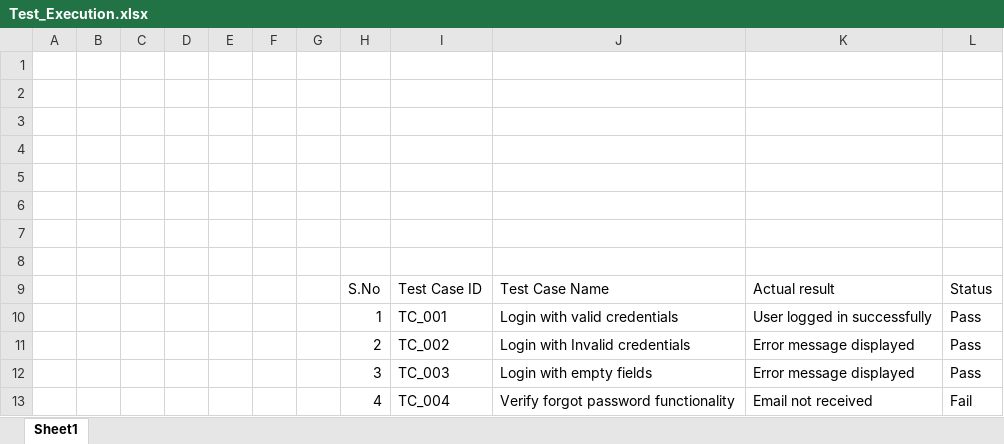
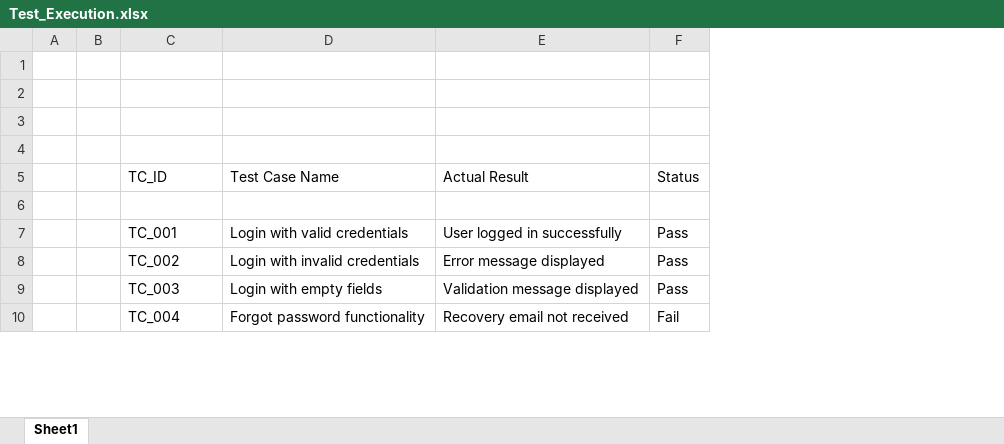
Before and after one commit to UbaisAd/manual-testing-projects, an Excel workbook: Demo web shop project/Test_Execution.xlsx, sheet Sheet1, drawn as a sheet; only a part is shown; values as stored, in another font and other column widths than the file's, no borders; table styles not drawn; removed rows and columns are numbered as before the commit, all else as after; the diff covers the shown part only; the diff names each change by its address in the sheet, - before the commit and + after, or states it on an @@ line.

```diff
--- a/Demo web shop project/Test_Execution.xlsx (sheet Sheet1)
+++ b/Demo web shop project/Test_Execution.xlsx (sheet Sheet1)
-column C, empty
-column D, empty
-column E, empty
-column F, empty
-column G, empty
-column H, rows 10-13: 1 | 2 | 3 | 4
-column J, rows 10-13: Login with valid credentials | Login with Invalid credentials | Login with empty fields | Verify forgot password functionality
-column K, rows 10-13: User logged in successfully | Error message displayed | Error message displayed | Email not received
+column D, rows 7-10: Login with valid credentials | Login with invalid credentials | Login with empty fields | Forgot password functionality
+column E, rows 7-10: User logged in successfully | Error message displayed | Validation message displayed | Recovery email not received
+row 5:  |  | TC_ID | Test Case Name | Actual Result | Status
-row 6: (empty)
-row 7: (empty)
-row 8: (empty)
-row 9:  |  |  |  |  |  |  | S.No | Test Case ID | Test Case Name | Actual result | Status
```
Also changed, not shown: 20 added rows elsewhere in this sheet, Demo web shop project/Bug_Report.xlsx, 1 other file.
